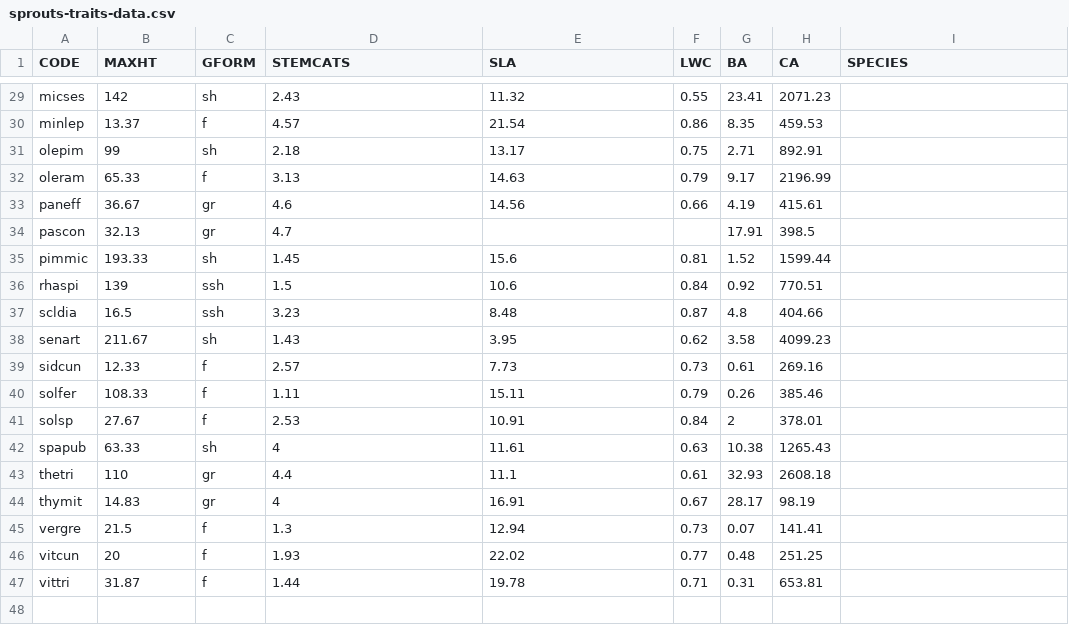
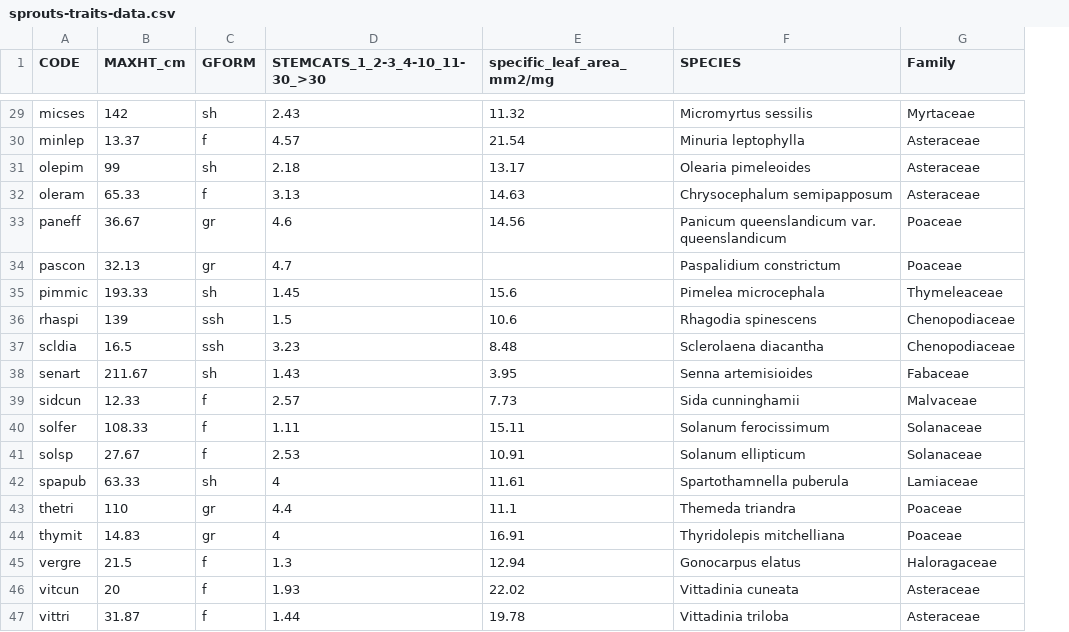
Before and after one commit to jdyen/buds, a CSV file: data/sprouts-traits-data.csv, drawn as a sheet; only a part is shown, gaps mark what is left out; removed rows and columns are numbered as before the commit, all else as after; the diff covers the shown part only; the diff names each change by its address in the sheet, - before the commit and + after, or states it on an @@ line.

Commit message:
update trait data for all species

```diff
--- a/data/sprouts-traits-data.csv
+++ b/data/sprouts-traits-data.csv
-column F (LWC), rows 29-47: 0.55 | 0.86 | 0.75 | 0.79 | 0.66 |  | 0.81 | 0.84 | 0.87 | 0.62 | 0.73 | 0.79 | 0.84 | 0.63 | 0.61 | 0.67 | 0.73 | 0.77 | 0.71
-column G (BA), rows 29-47: 23.41 | 8.35 | 2.71 | 9.17 | 4.19 | 17.91 | 1.52 | 0.92 | 4.8 | 3.58 | 0.61 | 0.26 | 2 | 10.38 | 32.93 | 28.17 | 0.07 | 0.48 | 0.31
-column H (CA), rows 29-47: 2071.23 | 459.53 | 892.91 | 2196.99 | 415.61 | 398.5 | 1599.44 | 770.51 | 404.66 | 4099.23 | 269.16 | 385.46 | 378.01 | 1265.43 | 2608.18 | 98.19 | 141.41 | 251.25 | 653.81
+column G (Family), rows 29-47: Myrtaceae | Asteraceae | Asteraceae | Asteraceae | Poaceae | Poaceae | Thymeleaceae | Chenopodiaceae | Chenopodiaceae | Fabaceae | Malvaceae | Solanaceae | Solanaceae | Lamiaceae | Poaceae | Poaceae | Haloragaceae | Asteraceae | Asteraceae
-B1: MAXHT
+B1: MAXHT_cm
-D1: STEMCATS
+D1: STEMCATS_1_2-3_4-10_11-30_>30
-E1: SLA
+E1: specific_leaf_area_mm2/mg
-F29 (SPECIES): (empty)
+F29 (SPECIES): Micromyrtus sessilis
-F30 (SPECIES): (empty)
+F30 (SPECIES): Minuria leptophylla
-F31 (SPECIES): (empty)
+F31 (SPECIES): Olearia pimeleoides
-F32 (SPECIES): (empty)
+F32 (SPECIES): Chrysocephalum semipapposum
-F33 (SPECIES): (empty)
+F33 (SPECIES): Panicum queenslandicum var. queenslandicum
-F34 (SPECIES): (empty)
+F34 (SPECIES): Paspalidium constrictum
-F35 (SPECIES): (empty)
+F35 (SPECIES): Pimelea microcephala
-F36 (SPECIES): (empty)
+F36 (SPECIES): Rhagodia spinescens
-F37 (SPECIES): (empty)
+F37 (SPECIES): Sclerolaena diacantha
-F38 (SPECIES): (empty)
+F38 (SPECIES): Senna artemisioides
-F39 (SPECIES): (empty)
+F39 (SPECIES): Sida cunninghamii
-F40 (SPECIES): (empty)
+F40 (SPECIES): Solanum ferocissimum
-F41 (SPECIES): (empty)
+F41 (SPECIES): Solanum ellipticum
-F42 (SPECIES): (empty)
+F42 (SPECIES): Spartothamnella puberula
-F43 (SPECIES): (empty)
+F43 (SPECIES): Themeda triandra
-F44 (SPECIES): (empty)
+F44 (SPECIES): Thyridolepis mitchelliana
-F45 (SPECIES): (empty)
+F45 (SPECIES): Gonocarpus elatus
-F46 (SPECIES): (empty)
+F46 (SPECIES): Vittadinia cuneata
-F47 (SPECIES): (empty)
+F47 (SPECIES): Vittadinia triloba
```
Also changed, not shown: 27 edited cells elsewhere in this file.
